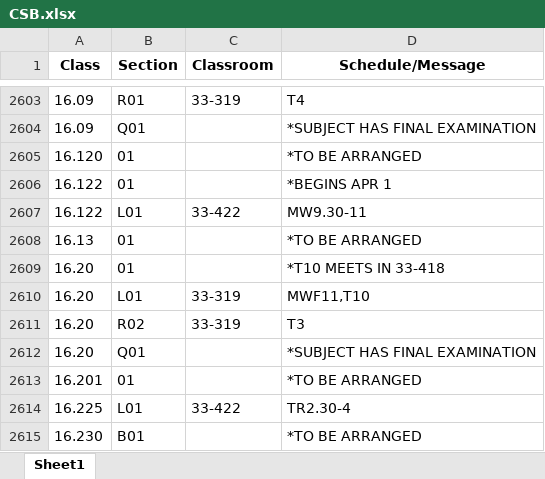
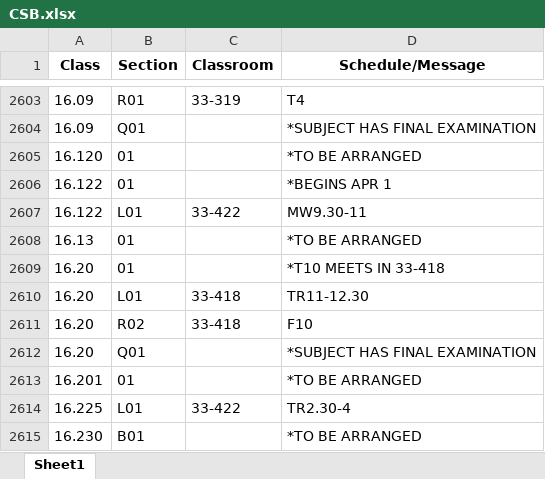
Before and after one commit to edfan/firehose, an Excel workbook: new_scripts/CSB.xlsx, sheet Sheet1, drawn as a sheet; only a part is shown, gaps mark what is left out; values as stored, in another font and other column widths than the file's, no borders; the diff names each change by its address in the sheet, - before the commit and + after, or states it on an @@ line.

```diff
--- a/new_scripts/CSB.xlsx (sheet Sheet1)
+++ b/new_scripts/CSB.xlsx (sheet Sheet1)
-C2610:C2611 (Classroom): 33-319
+C2610:C2611 (Classroom): 33-418
-D2610 (Schedule/Message): MWF11,T10
+D2610 (Schedule/Message): TR11-12.30
-D2611 (Schedule/Message): T3
+D2611 (Schedule/Message): F10
```
Also changed, not shown: 5 other files.
